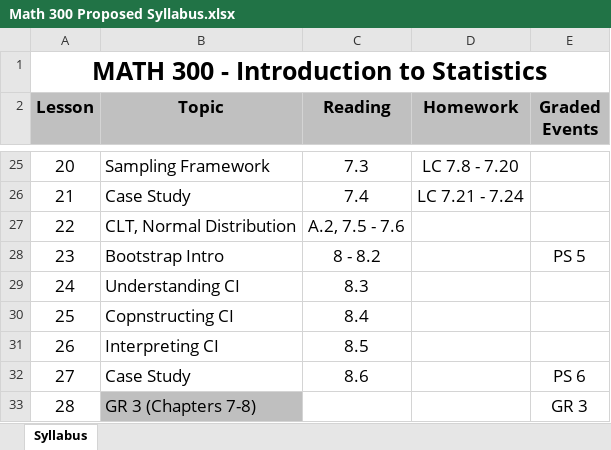
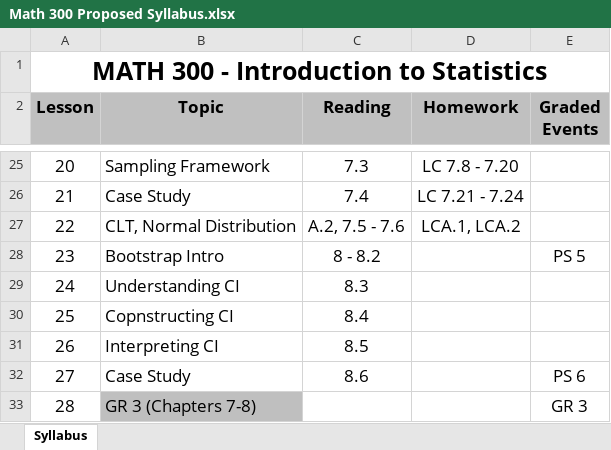
Before and after one commit to DS-USAFA/Core_Stats, an Excel workbook: Admin/Math 300 Proposed Syllabus.xlsx, sheet Syllabus, drawn as a sheet; only a part is shown, gaps mark what is left out; values as stored, in another font and other column widths than the file's, no borders; the diff names each change by its address in the sheet, - before the commit and + after, or states it on an @@ line.

Commit message:
Lesson 22

```diff
--- a/Admin/Math 300 Proposed Syllabus.xlsx (sheet Syllabus)
+++ b/Admin/Math 300 Proposed Syllabus.xlsx (sheet Syllabus)
-D27 (Homework): (empty)
+D27 (Homework): LCA.1, LCA.2
```
Also changed, not shown: 9 other files.
